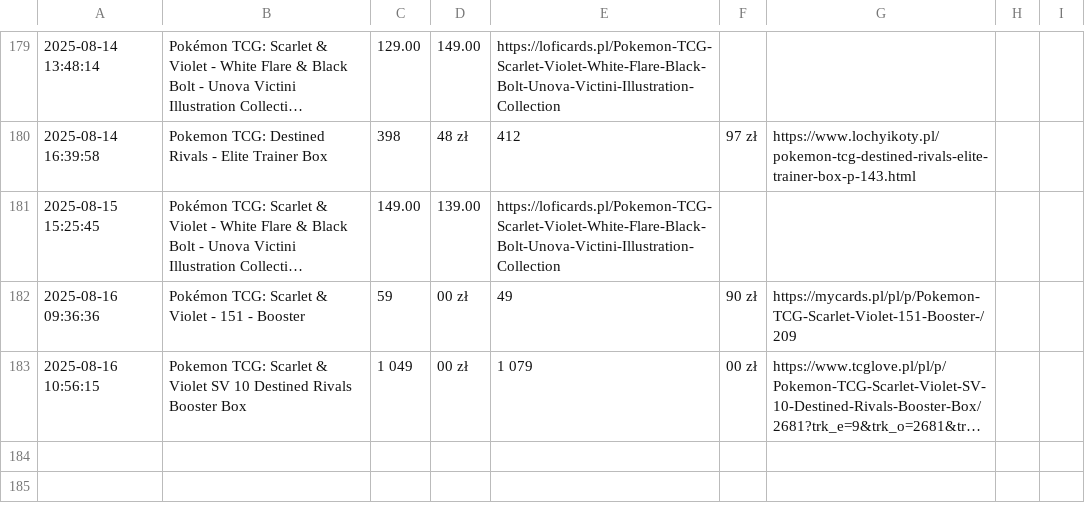
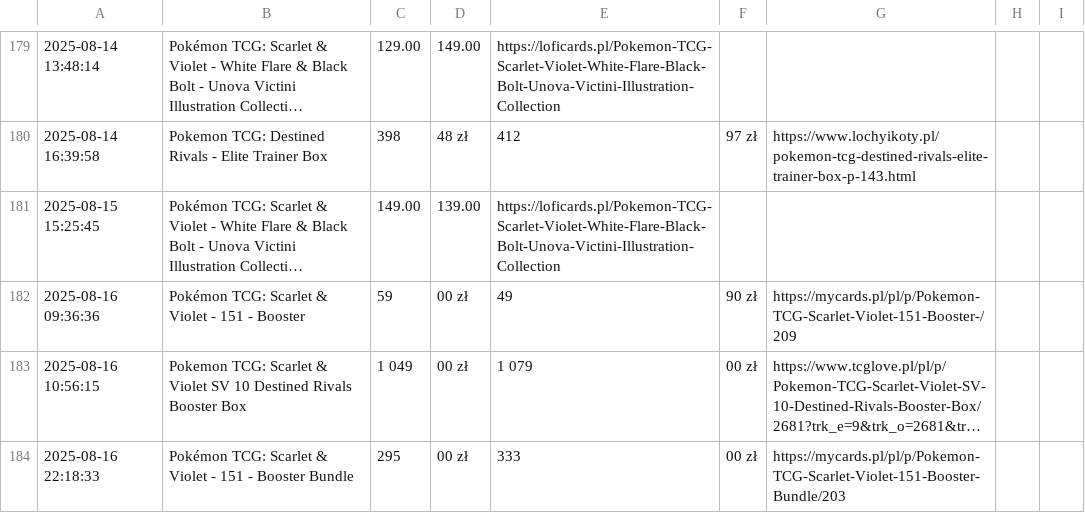
Before and after one commit to henio123/sadfgv, a CSV file: price_history.csv, drawn as a sheet; only a part is shown, gaps mark what is left out; long unchanged cells end in …; the diff names each change by its address in the sheet, - before the commit and + after, or states it on an @@ line.

```diff
--- a/price_history.csv
+++ b/price_history.csv
+row 184: 2025-08-16 22:18:33 | Pokémon TCG: Scarlet & Violet - 151 - Booster Bundle | 295 | 00 zł | 333 | 00 zł | https://mycards.pl/pl/p/Pokemon-TCG-Scarlet-Violet-151-Booster-Bundle/203
```
Also changed, not shown: 1 other file.
